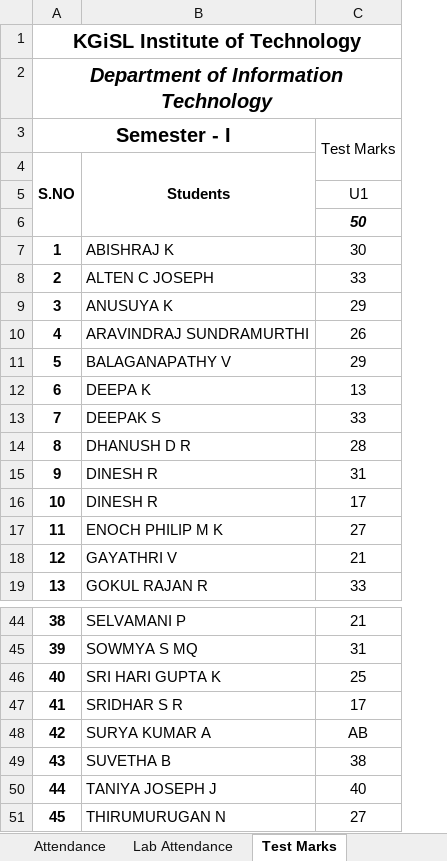
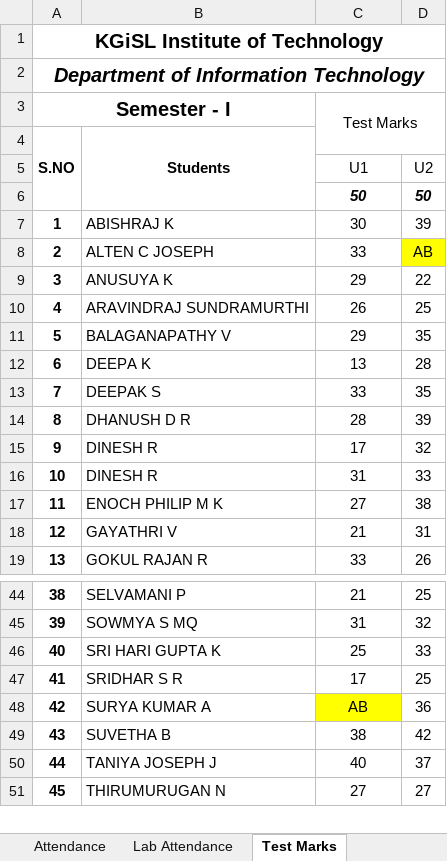
Before and after one commit to rajasekaran36/GE8151-Problem-Solving-and-Python-Programming, an Excel workbook: Acadamic Log Book.xlsx, sheet Test Marks, drawn as a sheet; only a part is shown, gaps mark what is left out; values as stored, in another font and other column widths than the file's, no borders; conditional formats not drawn; the diff names each change by its address in the sheet, - before the commit and + after, or states it on an @@ line.

```diff
--- a/Acadamic Log Book.xlsx (sheet Test Marks)
+++ b/Acadamic Log Book.xlsx (sheet Test Marks)
+column D, rows 5-19: U2 | 50 | 39 | AB | 22 | 25 | 35 | 28 | 35 | 39 | 32 | 33 | 38 | 31 | 26; rows 44-51: 25 | 32 | 33 | 25 | 36 | 42 | 37 | 27
-C15: 31
+C15: 17
-C16: 17
+C16: 31
-C48 fill: none
+C48 fill: #FFFF00
```
Also changed, not shown: sheet Lab Attendance, sheet Attendance, 1 other file.
